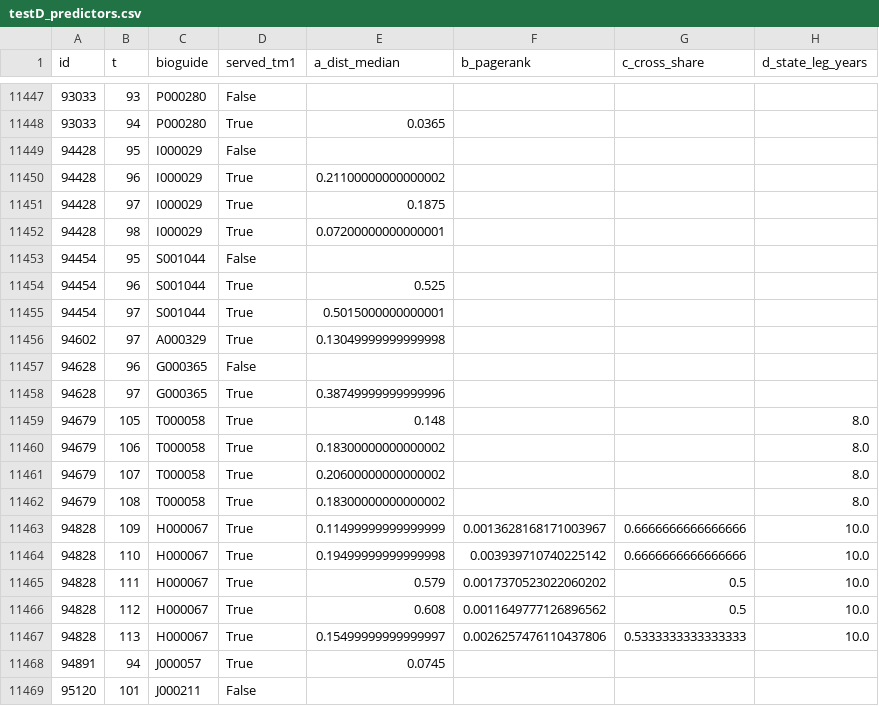
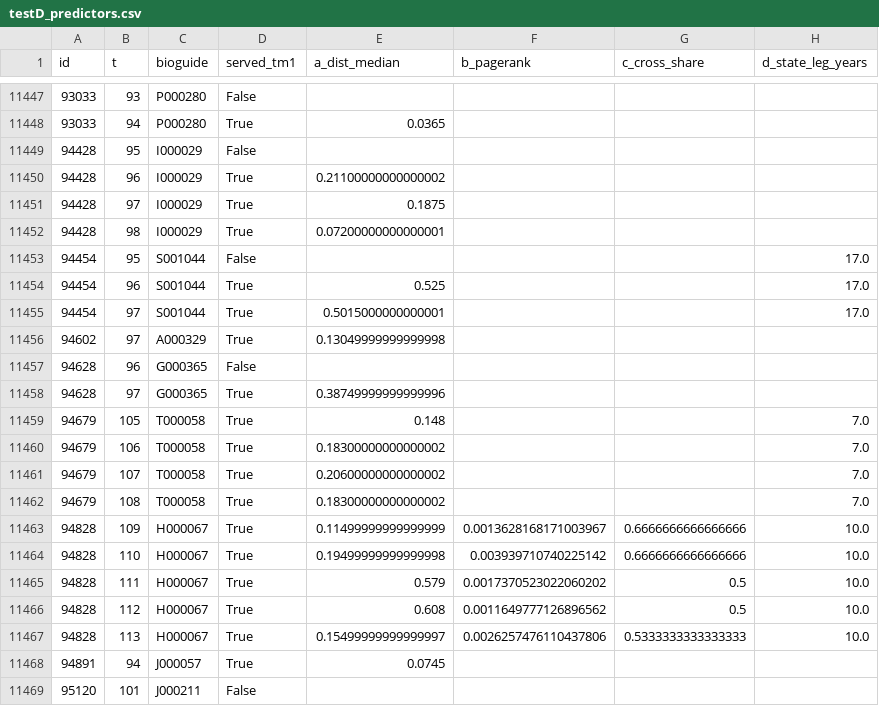
Before and after one commit to aadhavr/law-school, a CSV file: output/testD/testD_predictors.csv, drawn as a sheet; only a part is shown, gaps mark what is left out; the diff covers the shown part only.

```diff
--- a/output/testD/testD_predictors.csv
+++ b/output/testD/testD_predictors.csv
@@ -11452,5 +11452,5 @@ id,t,bioguide,served_tm1,a_dist_median,b_pagerank,c_cross_share,d_state_leg_year
 94428,98,I000029,True,0.07200000000000001,,,
-94454,95,S001044,False,,,,
-94454,96,S001044,True,0.525,,,
-94454,97,S001044,True,0.5015000000000001,,,
+94454,95,S001044,False,,,,17.0
+94454,96,S001044,True,0.525,,,17.0
+94454,97,S001044,True,0.5015000000000001,,,17.0
 94602,97,A000329,True,0.13049999999999998,,,
@@ -11458,6 +11458,6 @@ id,t,bioguide,served_tm1,a_dist_median,b_pagerank,c_cross_share,d_state_leg_year
 94628,97,G000365,True,0.38749999999999996,,,
-94679,105,T000058,True,0.148,,,8.0
-94679,106,T000058,True,0.18300000000000002,,,8.0
-94679,107,T000058,True,0.20600000000000002,,,8.0
-94679,108,T000058,True,0.18300000000000002,,,8.0
+94679,105,T000058,True,0.148,,,7.0
+94679,106,T000058,True,0.18300000000000002,,,7.0
+94679,107,T000058,True,0.20600000000000002,,,7.0
+94679,108,T000058,True,0.18300000000000002,,,7.0
 94828,109,H000067,True,0.11499999999999999,0.0013628168171003967,0.6666666666666666,10.0
```
Also changed, not shown: 18 edited cells elsewhere in this file, output/testD/testD_d_members.csv, output/testD/testD_power.csv, 4 other files.
